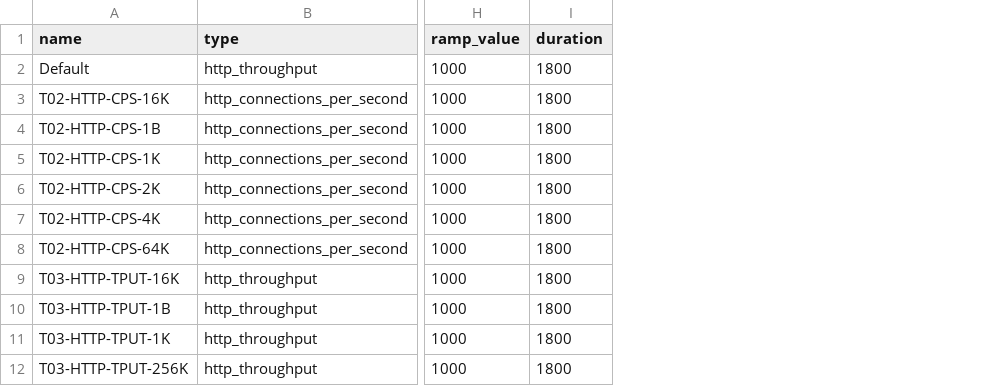
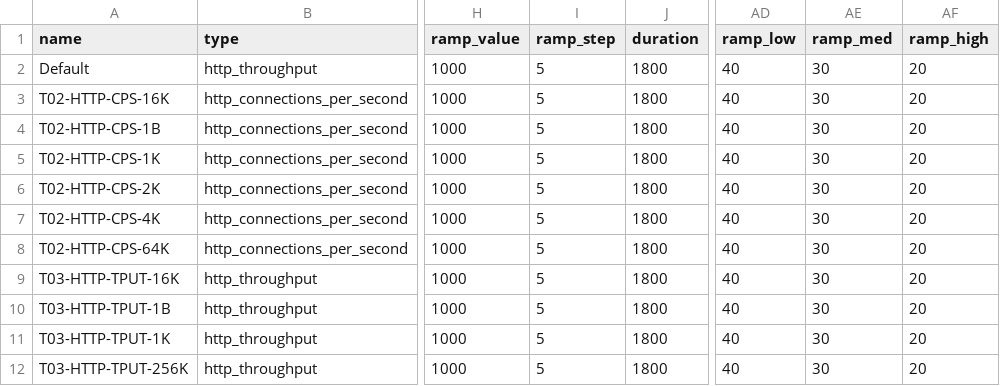
Before and after one commit to Spirent/cf-netsecopen-tests, a CSV file: cf_runtests/input/run_tests_reference.csv, drawn as a sheet; only a part is shown, gaps mark what is left out; the diff names each change by its address in the sheet, - before the commit and + after, or states it on an @@ line.

Commit message:
Added ramp seek thresholds

```diff
--- a/cf_runtests/input/run_tests_reference.csv
+++ b/cf_runtests/input/run_tests_reference.csv
+column I (ramp_step), rows 2-12: all 5
+column AD (ramp_low), rows 2-12: all 40
+column AE (ramp_med), rows 2-12: all 30
+column AF (ramp_high), rows 2-12: all 20
```
Also changed, not shown: cf_runtests/input/run_tests.csv, 1 other file.
